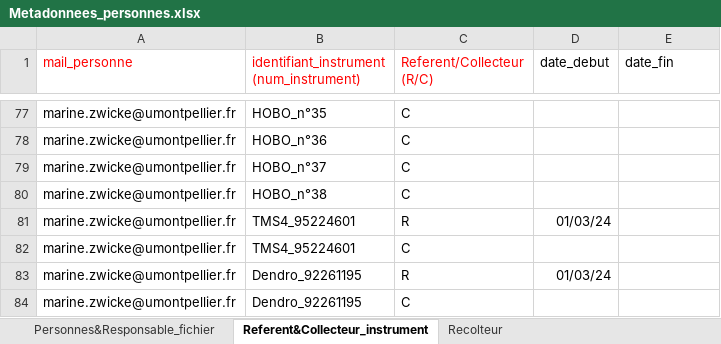
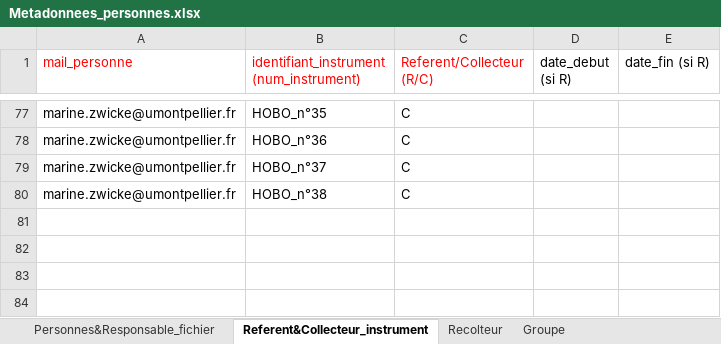
Before and after one commit to eleawb/EcoForUM, an Excel workbook: Base_de_donnees/Fichiers_metadonnees/Metadonnees_personnes.xlsx, sheet Referent&Collecteur_instrument, drawn as a sheet; only a part is shown, gaps mark what is left out; values as stored, in another font and other column widths than the file's, no borders; the diff names each change by its address in the sheet, - before the commit and + after, or states it on an @@ line.

Commit message:
Changement fichiers et script d'intégration des métadonnées et script de création de la base : 1) ajout des métadonnées de localisation dans le fichier des instruments et ajout des groupes dans le fichier des personnes 2) Dans integration_metadonnees.py : ajout des requêtes pour intégrer les groupes et les projet + correction des requêtes comportant ON CONFLICT ... DO NOTHING par WHERE NOT EXISTS + lancement du script avec un json et entre 0 et 3 fichiers de métadonnées (personnes, instruments et projets) 3) Dans le script de la base de données : Changement de groupe_recolte en groupe et ajout d'un attribut nom dans groupe et dans projet + ajout DROP TABLE IF EXISTS ... CASCADE pour la table utilisateur

```diff
--- a/Base_de_donnees/Fichiers_metadonnees/Metadonnees_personnes.xlsx (sheet Referent&Collecteur_instrument)
+++ b/Base_de_donnees/Fichiers_metadonnees/Metadonnees_personnes.xlsx (sheet Referent&Collecteur_instrument)
+sheet tab: Groupe
-D1: date_debut
+D1: date_debut (si R)
-E1: date_fin
+E1: date_fin (si R)
-row 81: marine.zwicke@umontpellier.fr | TMS4_95224601 | R | 01/03/24
-row 82: marine.zwicke@umontpellier.fr | TMS4_95224601 | C
-row 83: marine.zwicke@umontpellier.fr | Dendro_92261195 | R | 01/03/24
-row 84: marine.zwicke@umontpellier.fr | Dendro_92261195 | C
```
Also changed, not shown: 5 other files.
